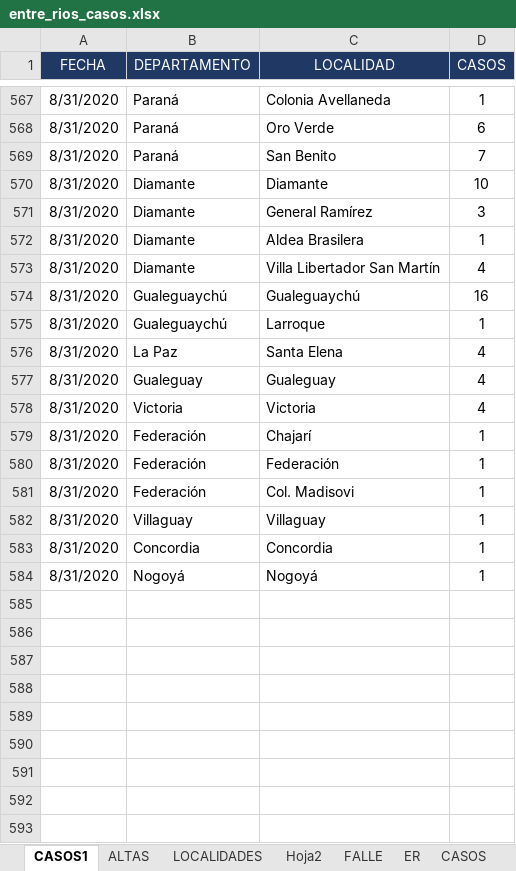
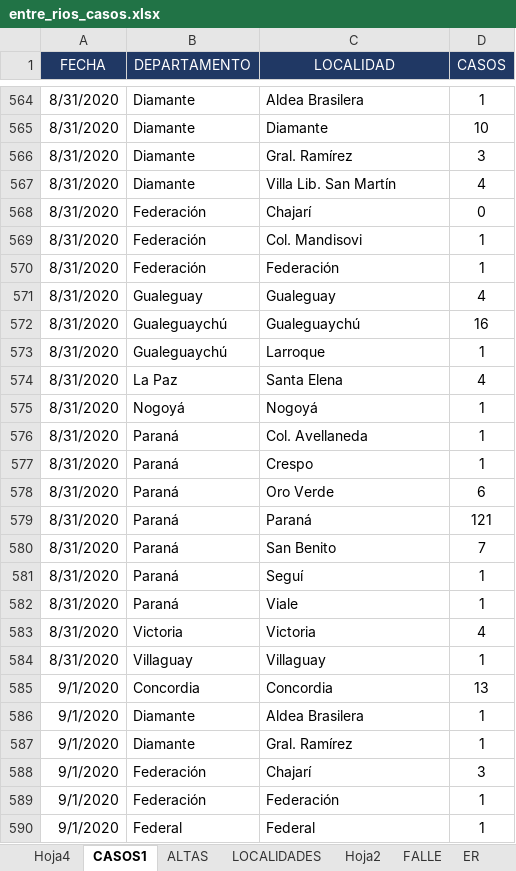
Before and after one commit to GIBD/covid, an Excel workbook: data/entre_rios_casos.xlsx, sheet CASOS1, drawn as a sheet; only a part is shown, gaps mark what is left out; values as stored, in another font and other column widths than the file's, no borders; removed rows and columns are numbered as before the commit, all else as after; the diff covers the shown part only; the diff names each change by its address in the sheet, - before the commit and + after, or states it on an @@ line.

```diff
--- a/data/entre_rios_casos.xlsx (sheet CASOS1)
+++ b/data/entre_rios_casos.xlsx (sheet CASOS1)
+sheet tab: Hoja4
-B564 (DEPARTAMENTO): Paraná
+B564 (DEPARTAMENTO): Diamante
-C564 (LOCALIDAD): Colonia Avellaneda
+C564 (LOCALIDAD): Aldea Brasilera
-C566 (LOCALIDAD): General Ramírez
+C566 (LOCALIDAD): Gral. Ramírez
-row 572: 8/31/2020 | Diamante | Aldea Brasilera | 1
-C567 (LOCALIDAD): Villa Libertador San Martín
+C567 (LOCALIDAD): Villa Lib. San Martín
+row 568: 8/31/2020 | Federación | Chajarí | 0
+row 569: 8/31/2020 | Federación | Col. Mandisovi | 1
@@ row 580 moved to row 570: 8/31/2020 @@
@@ row 577 moved to row 571: 8/31/2020 @@
@@ row 584 moved to row 575: 8/31/2020 @@
+row 576: 8/31/2020 | Paraná | Col. Avellaneda | 1
@@ row 565 moved to row 577: 8/31/2020 @@
@@ row 568 moved to row 578: 8/31/2020 @@
@@ row 563 moved to row 579: 8/31/2020 @@
@@ row 569 moved to row 580: 8/31/2020 @@
@@ row 564 moved to row 581: 8/31/2020 @@
@@ row 566 moved to row 582: 8/31/2020 @@
-row 579: 8/31/2020 | Federación | Chajarí | 1
-row 581: 8/31/2020 | Federación | Col. Madisovi | 1
-A585 (FECHA): 8/31/2020
+A585 (FECHA): 9/1/2020
-D585 (CASOS): 1
+D585 (CASOS): 13
+row 586: 9/1/2020 | Diamante | Aldea Brasilera | 1
+row 587: 9/1/2020 | Diamante | Gral. Ramírez | 1
+row 588: 9/1/2020 | Federación | Chajarí | 3
+row 589: 9/1/2020 | Federación | Federación | 1
+row 590: 9/1/2020 | Federal | Federal | 1
```
Also changed, not shown: 25 added rows, 3 removed rows, 26 moved rows and 63 edited cells elsewhere in this sheet, sheet LOCALIDADES, sheet ALTAS, other sheet tabs, 1 other file.
